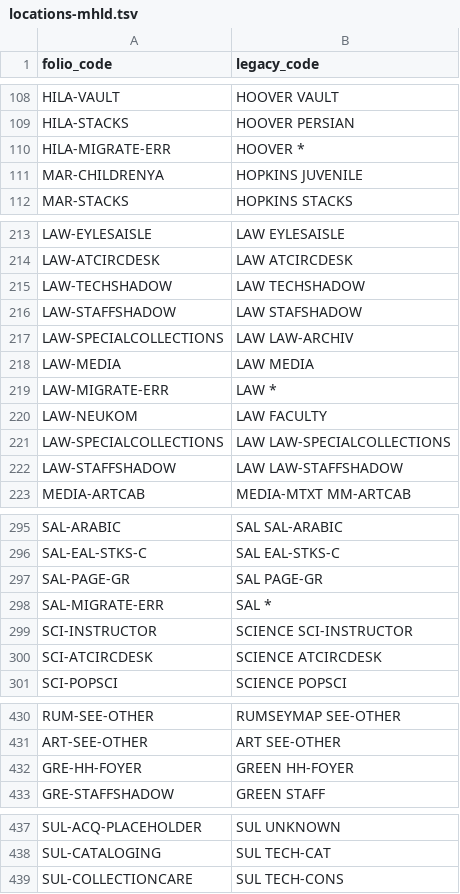
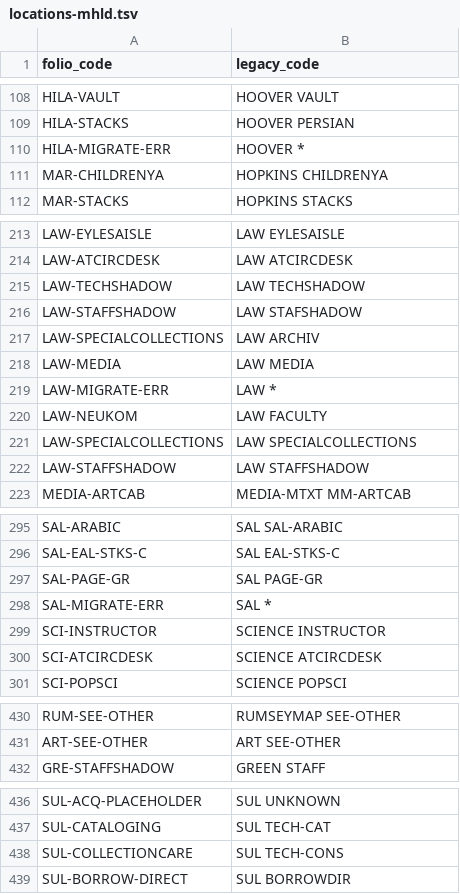
Before and after one commit to sul-dlss/folio_migration, a TSV file: mapping_files/locations-mhld.tsv, drawn as a sheet; only a part is shown, gaps mark what is left out.

```diff
--- a/mapping_files/locations-mhld.tsv
+++ b/mapping_files/locations-mhld.tsv
@@ -110,3 +110,3 @@ HILA-STACKS	HOOVER PERSIAN
 HILA-MIGRATE-ERR	HOOVER *
-MAR-CHILDRENYA	HOPKINS JUVENILE
+MAR-CHILDRENYA	HOPKINS CHILDRENYA
 MAR-STACKS	HOPKINS STACKS
@@ -216,3 +216,3 @@ LAW-TECHSHADOW	LAW TECHSHADOW
 LAW-STAFFSHADOW	LAW STAFSHADOW
-LAW-SPECIALCOLLECTIONS	LAW LAW-ARCHIV
+LAW-SPECIALCOLLECTIONS	LAW ARCHIV
 LAW-MEDIA	LAW MEDIA
@@ -220,4 +220,4 @@ LAW-MIGRATE-ERR	LAW *
 LAW-NEUKOM	LAW FACULTY
-LAW-SPECIALCOLLECTIONS	LAW LAW-SPECIALCOLLECTIONS
-LAW-STAFFSHADOW	LAW LAW-STAFFSHADOW
+LAW-SPECIALCOLLECTIONS	LAW SPECIALCOLLECTIONS
+LAW-STAFFSHADOW	LAW STAFFSHADOW
 MEDIA-ARTCAB	MEDIA-MTXT MM-ARTCAB
@@ -298,3 +298,3 @@ SAL-PAGE-GR	SAL PAGE-GR
 SAL-MIGRATE-ERR	SAL *
-SCI-INSTRUCTOR	SCIENCE SCI-INSTRUCTOR
+SCI-INSTRUCTOR	SCIENCE INSTRUCTOR
 SCI-ATCIRCDESK	SCIENCE ATCIRCDESK
@@ -431,3 +431,2 @@ RUM-SEE-OTHER	RUMSEYMAP SEE-OTHER
 ART-SEE-OTHER	ART SEE-OTHER
-GRE-HH-FOYER	GREEN HH-FOYER
 GRE-STAFFSHADOW	GREEN STAFF
@@ -439 +438,2 @@ SUL-CATALOGING	SUL TECH-CAT
 SUL-COLLECTIONCARE	SUL TECH-CONS
+SUL-BORROW-DIRECT	SUL BORROWDIR
```
Also changed, not shown: mapping_files/locations.tsv.
